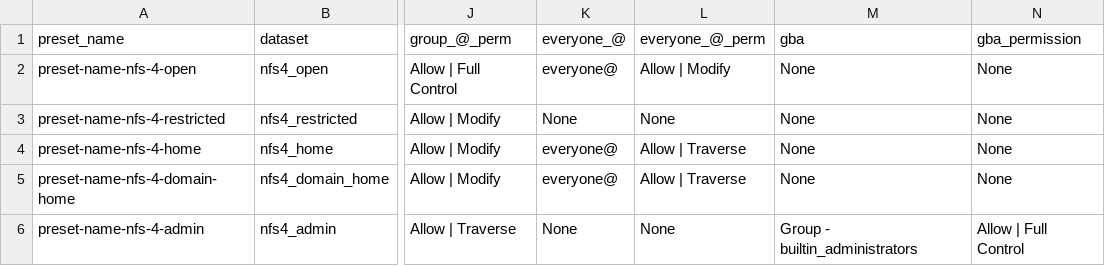
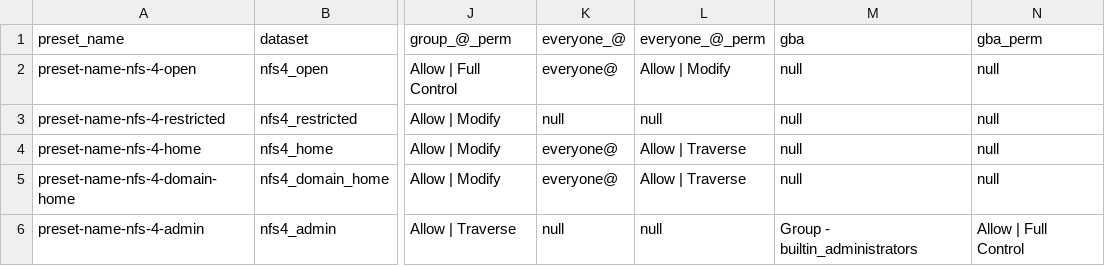
Before and after one commit to truenas/ScaleAutomation, a CSV file: test_data/dataset_permission/nfs4_acl_preset.csv, drawn as a sheet; only a part is shown, gaps mark what is left out; the diff names each change by its address in the sheet, - before the commit and + after, or states it on an @@ line.

```diff
--- a/test_data/dataset_permission/nfs4_acl_preset.csv
+++ b/test_data/dataset_permission/nfs4_acl_preset.csv
-N1: gba_permission
+N1: gba_perm
-M2:M5: None
+M2:M5: null
-N2:N5: None
+N2:N5: null
-K3: None
+K3: null
-L3: None
+L3: null
-K6: None
+K6: null
-L6: None
+L6: null
```
Also changed, not shown: 2 other files.
